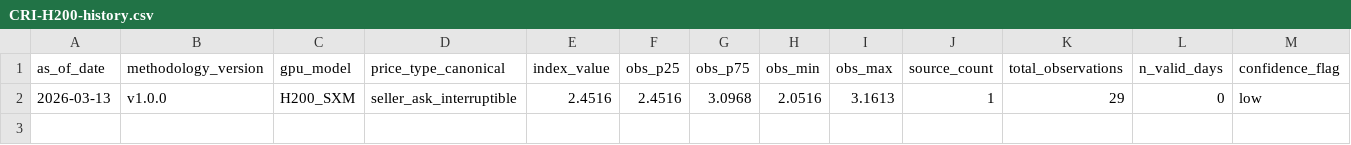
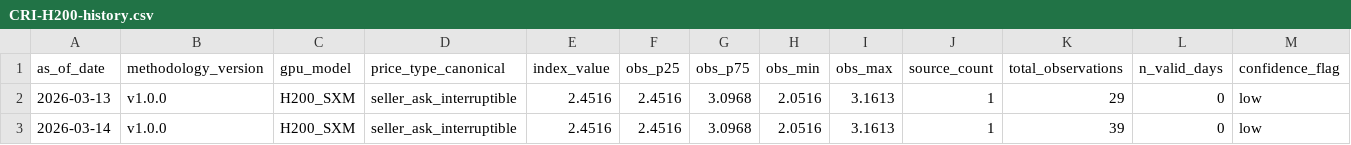
Before and after one commit to ccir-index/ccir-data, a CSV file: cri-h200/CRI-H200-history.csv, drawn as a sheet; only a part is shown; rows hold the shown columns only; the diff names each change by its address in the sheet, - before the commit and + after, or states it on an @@ line.

Commit message:
data: H200_SXM seller_ask_interruptible 2026-03-14 [low]

```diff
--- a/cri-h200/CRI-H200-history.csv
+++ b/cri-h200/CRI-H200-history.csv
+row 3: 2026-03-14 | v1.0.0 | H200_SXM | seller_ask_interruptible | 2.4516 | 2.4516 | 3.0968 | 2.0516 | 3.1613 | 1 | 39 | 0 | low
```
